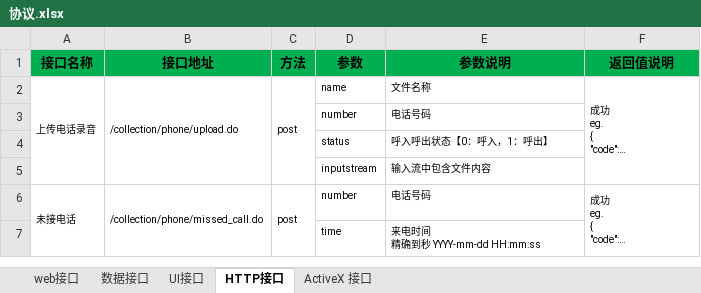
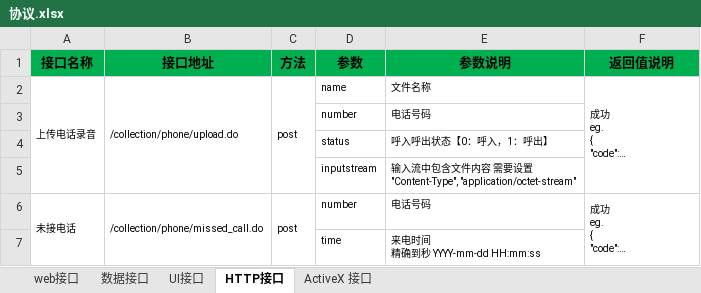
Before and after one commit to Patrick-Wang/LoanMgr, an Excel workbook: design/协议.xlsx, sheet HTTP接口, drawn as a sheet; long unchanged cells end in …; values as stored, in another font and other column widths than the file's, no borders; ↵ is a line break in a cell; the diff names each change by its address in the sheet, - before the commit and + after, or states it on an @@ line.

```diff
--- a/design/协议.xlsx (sheet HTTP接口)
+++ b/design/协议.xlsx (sheet HTTP接口)
-E5 (参数说明): 输入流中包含文件内容
+E5 (参数说明): 输入流中包含文件内容 需要设置 ↵ "Content-Type", "application/octet-stream"
```
Also changed, not shown: 16 other files.
